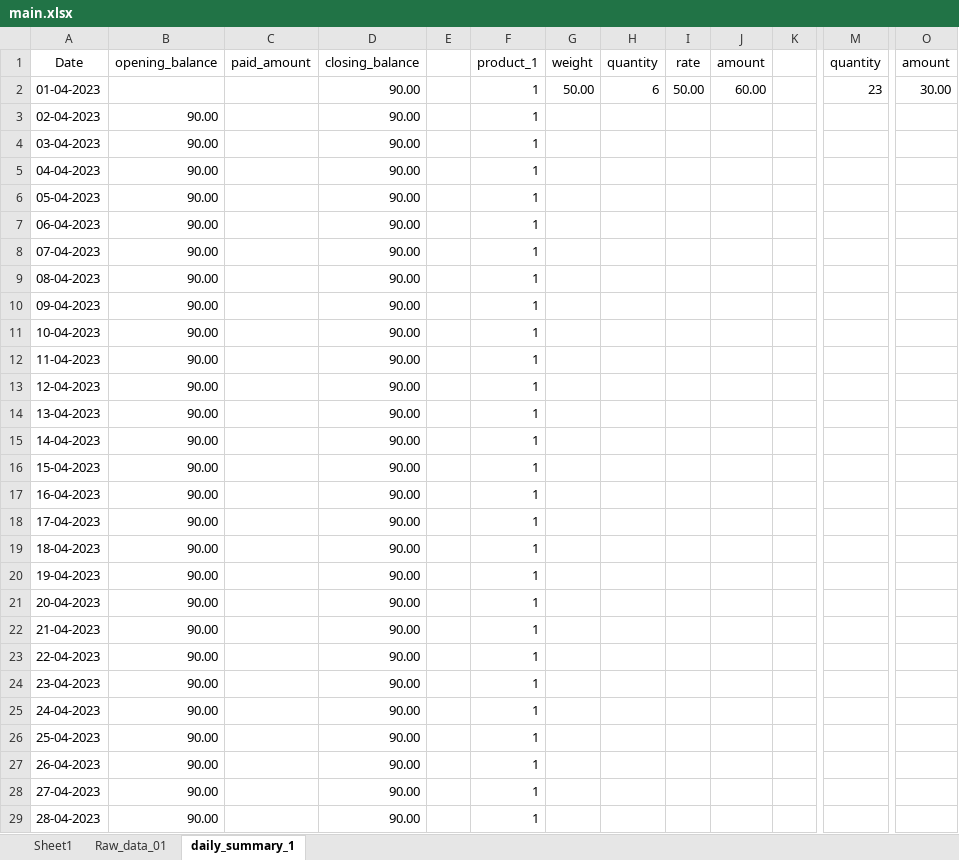
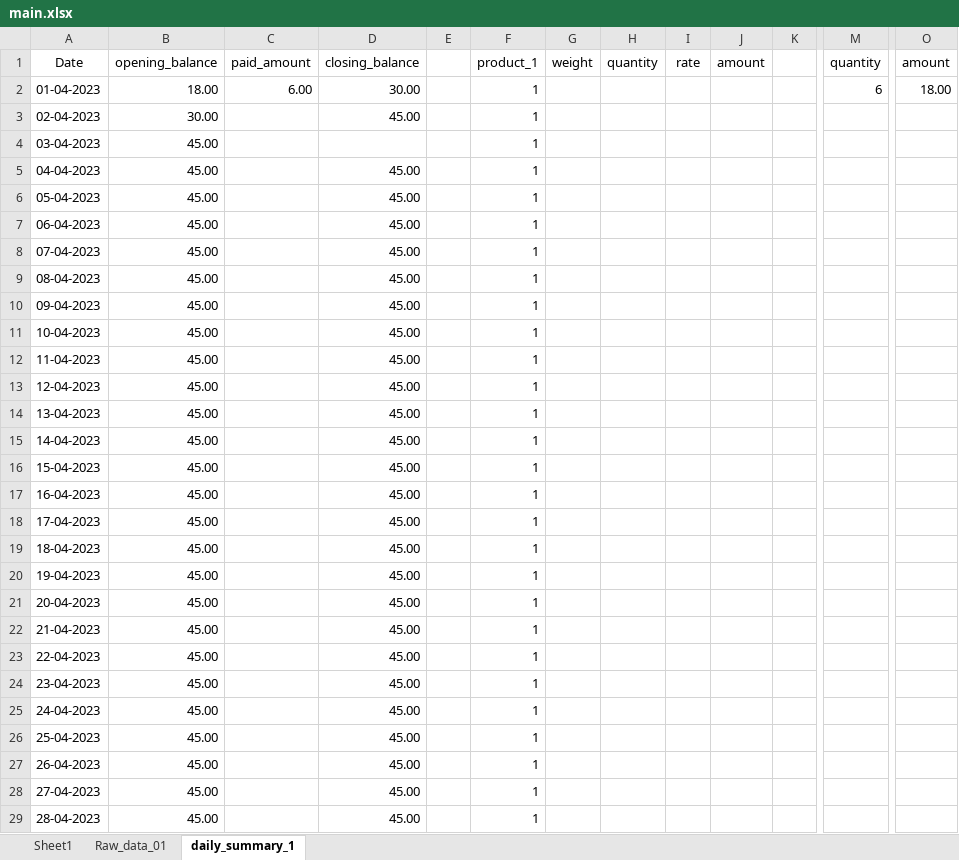
Before and after one commit to poultryprj/pyex, an Excel workbook: main.xlsx, sheet daily_summary_1, drawn as a sheet; only a part is shown, gaps mark what is left out; values as stored, in another font and other column widths than the file's, no borders; the diff covers the shown part only; the diff names each change by its address in the sheet, - before the commit and + after, or states it on an @@ line.

```diff
--- a/main.xlsx (sheet daily_summary_1)
+++ b/main.xlsx (sheet daily_summary_1)
-B2: (empty)
+B2: 18.00
-C2: (empty)
+C2: 6.00
-D2: 90.00
+D2: 30.00
-G2: 50.00
+G2: (empty)
-H2: 6
+H2: (empty)
-I2: 50.00
+I2: (empty)
-J2: 60.00
+J2: (empty)
-M2: 23
+M2: 6
-O2: 30.00
+O2: 18.00
-B3: 90.00
+B3: 30.00
-D3: 90.00
+D3: 45.00
-B4:B29: 90.00
+B4:B29: 45.00
-D4: 90.00
+D4: (empty)
-D5:D29: 90.00
+D5:D29: 45.00
```
Also changed, not shown: 676 edited cells elsewhere in this sheet, sheet Raw_data_01, 1 other file.
